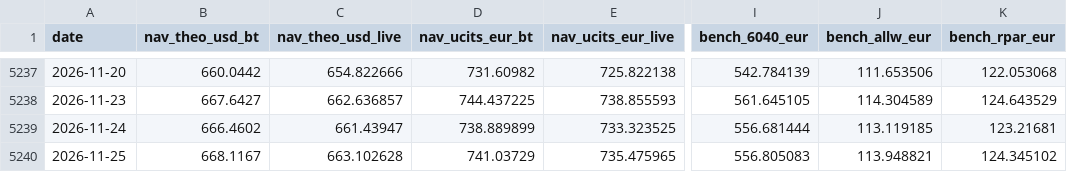
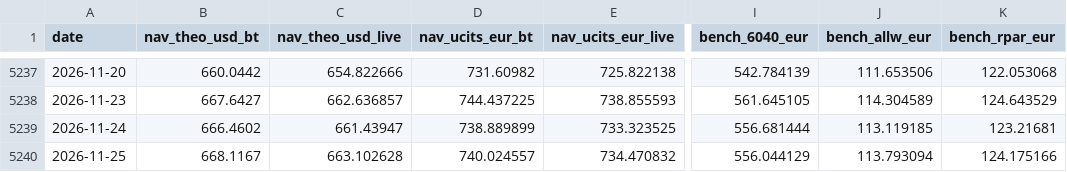
Before and after one commit to assetcontrolpro-ai/ACP-Fund-NAV, a CSV file: nav_bench_AW_pure.csv, drawn as a sheet; only a part is shown, gaps mark what is left out; the diff names each change by its address in the sheet, - before the commit and + after, or states it on an @@ line.

Commit message:
AW daily 2026-11-27 05:03Z

```diff
--- a/nav_bench_AW_pure.csv
+++ b/nav_bench_AW_pure.csv
-D5240 (nav_ucits_eur_bt): 741.03729
+D5240 (nav_ucits_eur_bt): 740.024557
-E5240 (nav_ucits_eur_live): 735.475965
+E5240 (nav_ucits_eur_live): 734.470832
-I5240 (bench_6040_eur): 556.805083
+I5240 (bench_6040_eur): 556.044129
-J5240 (bench_allw_eur): 113.948821
+J5240 (bench_allw_eur): 113.793094
-K5240 (bench_rpar_eur): 124.345102
+K5240 (bench_rpar_eur): 124.175166
```
